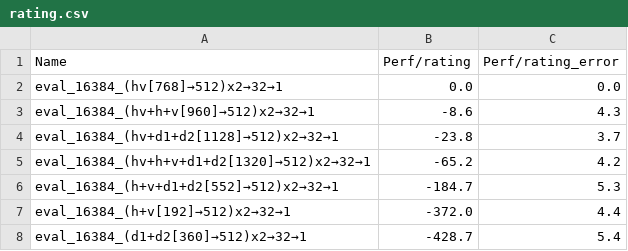
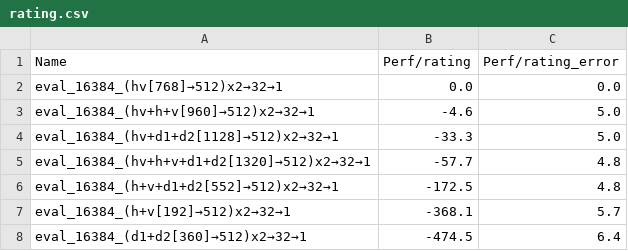
Before and after one commit to mlomb/cs-master-thesis-doc, a CSV file: assets/results/axes/rating.csv, drawn as a sheet.

```diff
--- a/assets/results/axes/rating.csv
+++ b/assets/results/axes/rating.csv
@@ -2,7 +2,7 @@
 "eval_16384_(hv[768]→512)x2→32→1",0.0,0.0
-"eval_16384_(hv+h+v[960]→512)x2→32→1",-8.6,4.3
-"eval_16384_(hv+d1+d2[1128]→512)x2→32→1",-23.8,3.7
-"eval_16384_(hv+h+v+d1+d2[1320]→512)x2→32→1",-65.2,4.2
-"eval_16384_(h+v+d1+d2[552]→512)x2→32→1",-184.7,5.3
-"eval_16384_(h+v[192]→512)x2→32→1",-372.0,4.4
-"eval_16384_(d1+d2[360]→512)x2→32→1",-428.7,5.4
+"eval_16384_(hv+h+v[960]→512)x2→32→1",-4.6,5.0
+"eval_16384_(hv+d1+d2[1128]→512)x2→32→1",-33.3,5.0
+"eval_16384_(hv+h+v+d1+d2[1320]→512)x2→32→1",-57.7,4.8
+"eval_16384_(h+v+d1+d2[552]→512)x2→32→1",-172.5,4.8
+"eval_16384_(h+v[192]→512)x2→32→1",-368.1,5.7
+"eval_16384_(d1+d2[360]→512)x2→32→1",-474.5,6.4
```
Also changed, not shown: assets/results/axes/sweep.csv, 10 other files.
